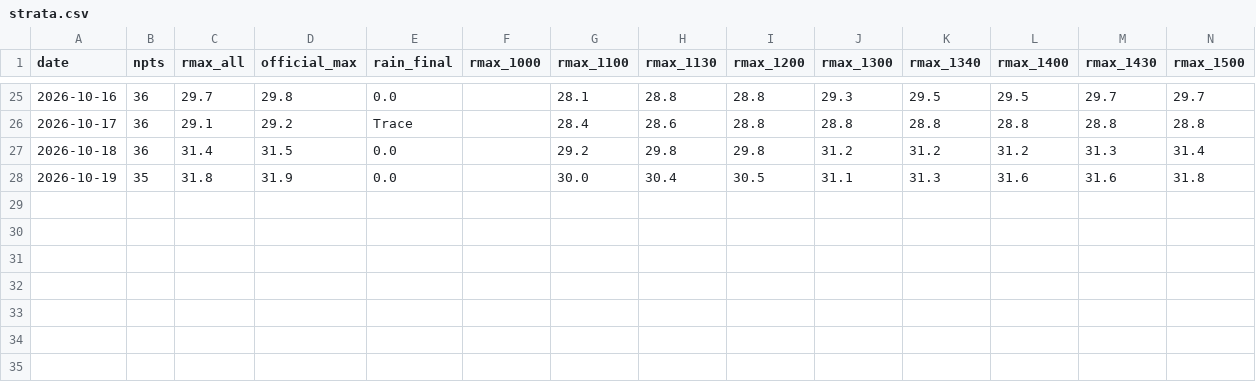
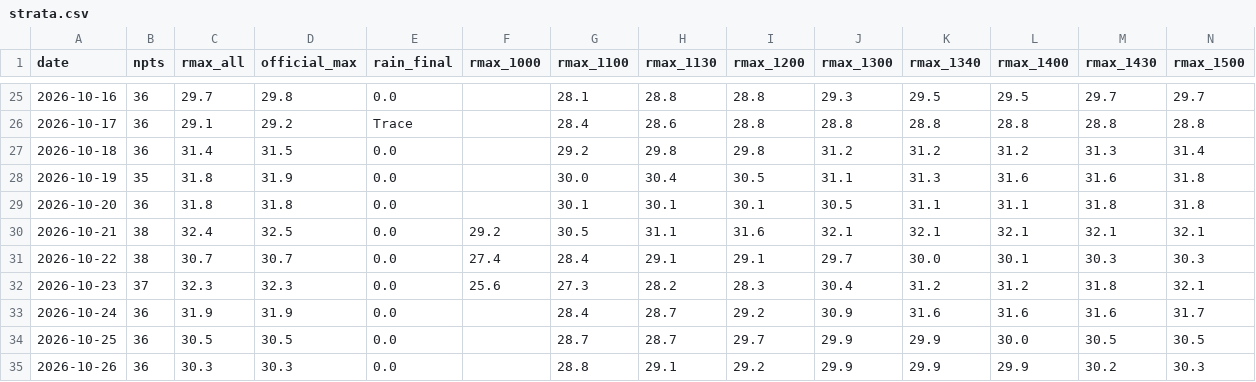
Before and after one commit to easonyeung1122-ops/hk-weather-edge, a CSV file: scripts/data/strata.csv, drawn as a sheet; only a part is shown, gaps mark what is left out; rows hold the shown columns only; the diff names each change by its address in the sheet, - before the commit and + after, or states it on an @@ line.

```diff
--- a/scripts/data/strata.csv
+++ b/scripts/data/strata.csv
+row 29: 2026-10-20 | 36 | 31.8 | 31.8 | 0.0 |  | 30.1 | 30.1 | 30.1 | 30.5 | 31.1 | 31.1 | 31.8 | 31.8
+row 30: 2026-10-21 | 38 | 32.4 | 32.5 | 0.0 | 29.2 | 30.5 | 31.1 | 31.6 | 32.1 | 32.1 | 32.1 | 32.1 | 32.1
+row 31: 2026-10-22 | 38 | 30.7 | 30.7 | 0.0 | 27.4 | 28.4 | 29.1 | 29.1 | 29.7 | 30.0 | 30.1 | 30.3 | 30.3
+row 32: 2026-10-23 | 37 | 32.3 | 32.3 | 0.0 | 25.6 | 27.3 | 28.2 | 28.3 | 30.4 | 31.2 | 31.2 | 31.8 | 32.1
+row 33: 2026-10-24 | 36 | 31.9 | 31.9 | 0.0 |  | 28.4 | 28.7 | 29.2 | 30.9 | 31.6 | 31.6 | 31.6 | 31.7
+row 34: 2026-10-25 | 36 | 30.5 | 30.5 | 0.0 |  | 28.7 | 28.7 | 29.7 | 29.9 | 29.9 | 30.0 | 30.5 | 30.5
+row 35: 2026-10-26 | 36 | 30.3 | 30.3 | 0.0 |  | 28.8 | 29.1 | 29.2 | 29.9 | 29.9 | 29.9 | 30.2 | 30.3
```
Also changed, not shown: scripts/data/rec_pnl_log.csv, 8 other files.
